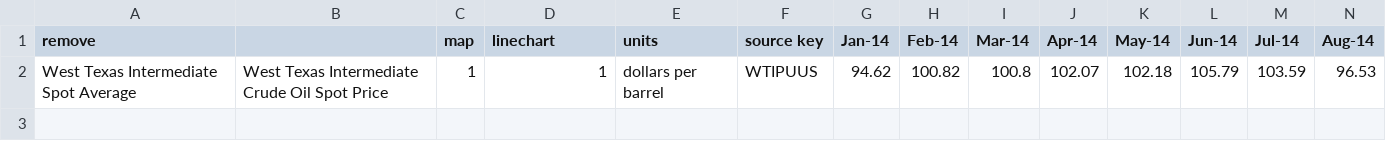
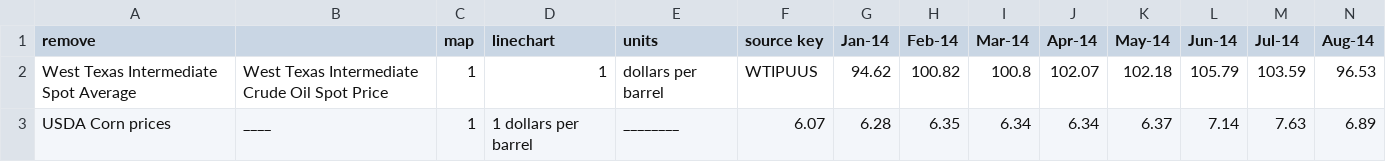
Before and after one commit to EdogCPS/Crop_Corp, a CSV file: 2._Energy_Prices.csv, drawn as a sheet; only a part is shown; rows hold the shown columns only; the diff names each change by its address in the sheet, - before the commit and + after, or states it on an @@ line.

Commit message:
Update 2._Energy_Prices.csv

```diff
--- a/2._Energy_Prices.csv
+++ b/2._Energy_Prices.csv
+row 3: USDA Corn prices | ____ | 1 | 1 dollars per barrel | ________ | 6.07 | 6.28 | 6.35 | 6.34 | 6.34 | 6.37 | 7.14 | 7.63 | 6.89
```
